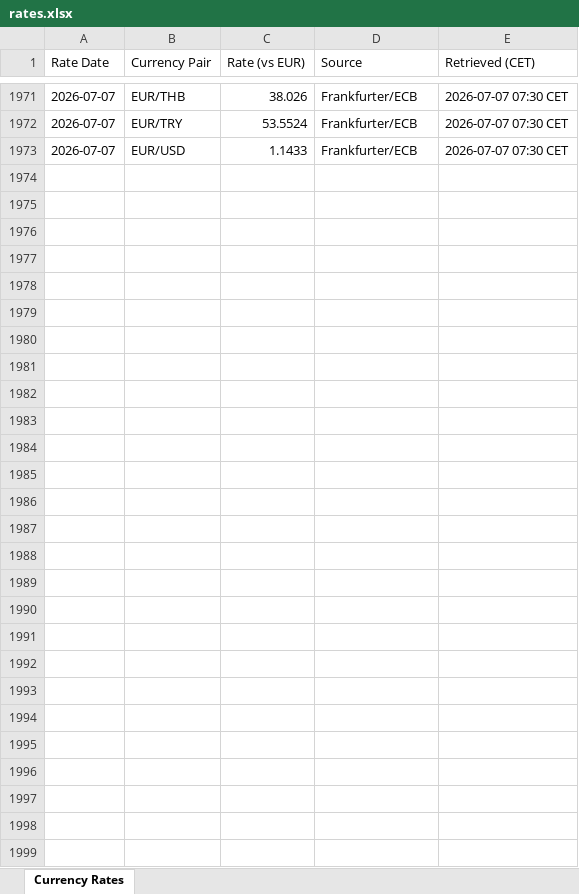
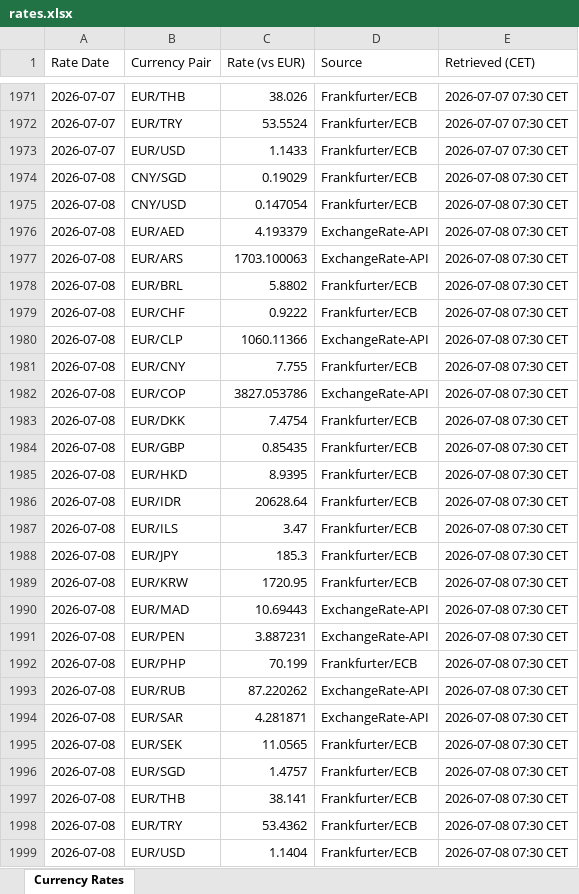
Before and after one commit to azmd9/Test, an Excel workbook: data/rates.xlsx, sheet Currency Rates, drawn as a sheet; only a part is shown, gaps mark what is left out; values as stored, in another font and other column widths than the file's, no borders; the diff names each change by its address in the sheet, - before the commit and + after, or states it on an @@ line.

```diff
--- a/data/rates.xlsx (sheet Currency Rates)
+++ b/data/rates.xlsx (sheet Currency Rates)
+row 1974: 2026-07-08 | CNY/SGD | 0.19029 | Frankfurter/ECB | 2026-07-08 07:30 CET
+row 1975: 2026-07-08 | CNY/USD | 0.147054 | Frankfurter/ECB | 2026-07-08 07:30 CET
+row 1976: 2026-07-08 | EUR/AED | 4.193379 | ExchangeRate-API | 2026-07-08 07:30 CET
+row 1977: 2026-07-08 | EUR/ARS | 1703.100063 | ExchangeRate-API | 2026-07-08 07:30 CET
+row 1978: 2026-07-08 | EUR/BRL | 5.8802 | Frankfurter/ECB | 2026-07-08 07:30 CET
+row 1979: 2026-07-08 | EUR/CHF | 0.9222 | Frankfurter/ECB | 2026-07-08 07:30 CET
+row 1980: 2026-07-08 | EUR/CLP | 1060.11366 | ExchangeRate-API | 2026-07-08 07:30 CET
+row 1981: 2026-07-08 | EUR/CNY | 7.755 | Frankfurter/ECB | 2026-07-08 07:30 CET
+row 1982: 2026-07-08 | EUR/COP | 3827.053786 | ExchangeRate-API | 2026-07-08 07:30 CET
+row 1983: 2026-07-08 | EUR/DKK | 7.4754 | Frankfurter/ECB | 2026-07-08 07:30 CET
+row 1984: 2026-07-08 | EUR/GBP | 0.85435 | Frankfurter/ECB | 2026-07-08 07:30 CET
+row 1985: 2026-07-08 | EUR/HKD | 8.9395 | Frankfurter/ECB | 2026-07-08 07:30 CET
+row 1986: 2026-07-08 | EUR/IDR | 20628.64 | Frankfurter/ECB | 2026-07-08 07:30 CET
+row 1987: 2026-07-08 | EUR/ILS | 3.47 | Frankfurter/ECB | 2026-07-08 07:30 CET
+row 1988: 2026-07-08 | EUR/JPY | 185.3 | Frankfurter/ECB | 2026-07-08 07:30 CET
+row 1989: 2026-07-08 | EUR/KRW | 1720.95 | Frankfurter/ECB | 2026-07-08 07:30 CET
+row 1990: 2026-07-08 | EUR/MAD | 10.69443 | ExchangeRate-API | 2026-07-08 07:30 CET
+row 1991: 2026-07-08 | EUR/PEN | 3.887231 | ExchangeRate-API | 2026-07-08 07:30 CET
+row 1992: 2026-07-08 | EUR/PHP | 70.199 | Frankfurter/ECB | 2026-07-08 07:30 CET
+row 1993: 2026-07-08 | EUR/RUB | 87.220262 | ExchangeRate-API | 2026-07-08 07:30 CET
+row 1994: 2026-07-08 | EUR/SAR | 4.281871 | ExchangeRate-API | 2026-07-08 07:30 CET
+row 1995: 2026-07-08 | EUR/SEK | 11.0565 | Frankfurter/ECB | 2026-07-08 07:30 CET
+row 1996: 2026-07-08 | EUR/SGD | 1.4757 | Frankfurter/ECB | 2026-07-08 07:30 CET
+row 1997: 2026-07-08 | EUR/THB | 38.141 | Frankfurter/ECB | 2026-07-08 07:30 CET
+row 1998: 2026-07-08 | EUR/TRY | 53.4362 | Frankfurter/ECB | 2026-07-08 07:30 CET
+row 1999: 2026-07-08 | EUR/USD | 1.1404 | Frankfurter/ECB | 2026-07-08 07:30 CET
```
